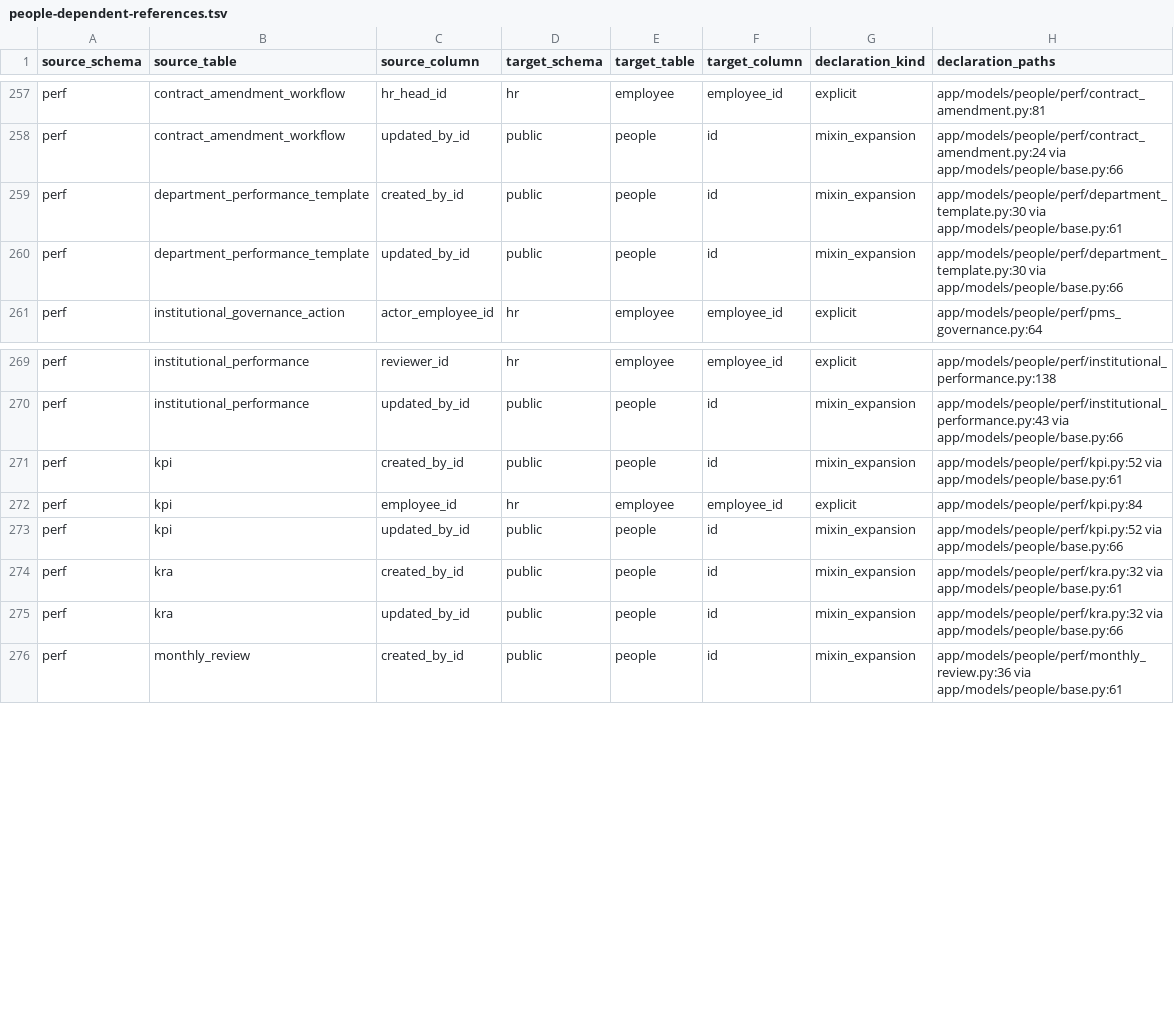
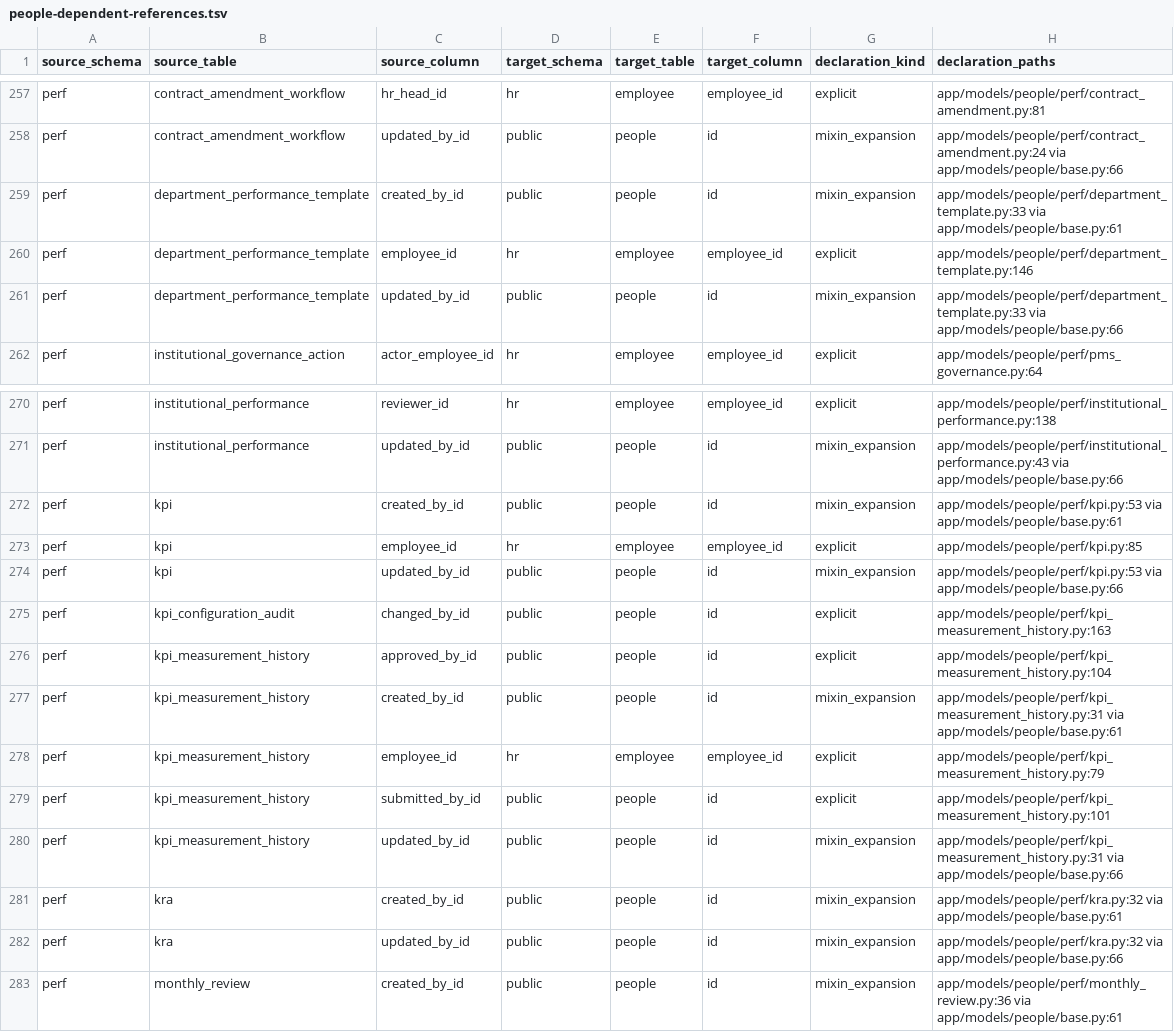
Before and after one commit to michaelayoade/dotmac_erp, a TSV file: docs/inventories/people-dependent-references.tsv, drawn as a sheet; only a part is shown, gaps mark what is left out.

Commit message:
test: record departmental KPI database boundaries

```diff
--- a/docs/inventories/people-dependent-references.tsv
+++ b/docs/inventories/people-dependent-references.tsv
@@ -258,4 +258,5 @@ perf	contract_amendment_workflow	hr_head_id	hr	employee	employee_id	explicit	app
 perf	contract_amendment_workflow	updated_by_id	public	people	id	mixin_expansion	app/models/people/perf/contract_amendment.py:24 via app/models/people/base.py:66
-perf	department_performance_template	created_by_id	public	people	id	mixin_expansion	app/models/people/perf/department_template.py:30 via app/models/people/base.py:61
-perf	department_performance_template	updated_by_id	public	people	id	mixin_expansion	app/models/people/perf/department_template.py:30 via app/models/people/base.py:66
+perf	department_performance_template	created_by_id	public	people	id	mixin_expansion	app/models/people/perf/department_template.py:33 via app/models/people/base.py:61
+perf	department_performance_template	employee_id	hr	employee	employee_id	explicit	app/models/people/perf/department_template.py:146
+perf	department_performance_template	updated_by_id	public	people	id	mixin_expansion	app/models/people/perf/department_template.py:33 via app/models/people/base.py:66
 perf	institutional_governance_action	actor_employee_id	hr	employee	employee_id	explicit	app/models/people/perf/pms_governance.py:64
@@ -270,5 +271,11 @@ perf	institutional_performance	reviewer_id	hr	employee	employee_id	explicit	app/
 perf	institutional_performance	updated_by_id	public	people	id	mixin_expansion	app/models/people/perf/institutional_performance.py:43 via app/models/people/base.py:66
-perf	kpi	created_by_id	public	people	id	mixin_expansion	app/models/people/perf/kpi.py:52 via app/models/people/base.py:61
-perf	kpi	employee_id	hr	employee	employee_id	explicit	app/models/people/perf/kpi.py:84
-perf	kpi	updated_by_id	public	people	id	mixin_expansion	app/models/people/perf/kpi.py:52 via app/models/people/base.py:66
+perf	kpi	created_by_id	public	people	id	mixin_expansion	app/models/people/perf/kpi.py:53 via app/models/people/base.py:61
+perf	kpi	employee_id	hr	employee	employee_id	explicit	app/models/people/perf/kpi.py:85
+perf	kpi	updated_by_id	public	people	id	mixin_expansion	app/models/people/perf/kpi.py:53 via app/models/people/base.py:66
+perf	kpi_configuration_audit	changed_by_id	public	people	id	explicit	app/models/people/perf/kpi_measurement_history.py:163
+perf	kpi_measurement_history	approved_by_id	public	people	id	explicit	app/models/people/perf/kpi_measurement_history.py:104
+perf	kpi_measurement_history	created_by_id	public	people	id	mixin_expansion	app/models/people/perf/kpi_measurement_history.py:31 via app/models/people/base.py:61
+perf	kpi_measurement_history	employee_id	hr	employee	employee_id	explicit	app/models/people/perf/kpi_measurement_history.py:79
+perf	kpi_measurement_history	submitted_by_id	public	people	id	explicit	app/models/people/perf/kpi_measurement_history.py:101
+perf	kpi_measurement_history	updated_by_id	public	people	id	mixin_expansion	app/models/people/perf/kpi_measurement_history.py:31 via app/models/people/base.py:66
 perf	kra	created_by_id	public	people	id	mixin_expansion	app/models/people/perf/kra.py:32 via app/models/people/base.py:61
```
Also changed, not shown: 2 other files.
